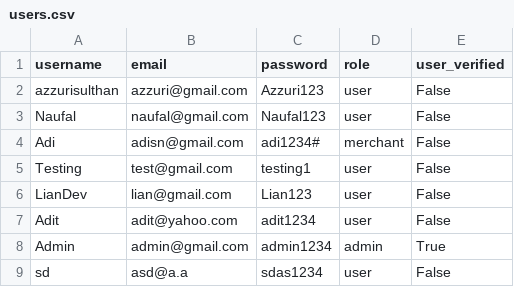
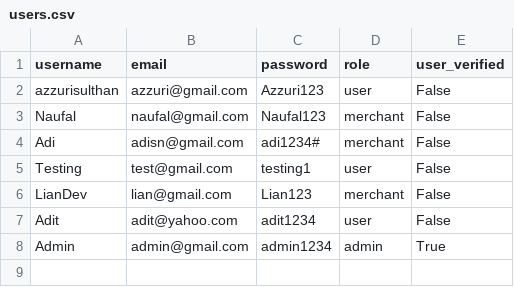
Before and after one commit to Liann-dev/GeoEstate, a CSV file: data/users.csv, drawn as a sheet.

```diff
--- a/data/users.csv
+++ b/data/users.csv
@@ -2,8 +2,7 @@ username,email,password,role,user_verified
 azzurisulthan,azzuri@gmail.com,Azzuri123,user,False
-Naufal,naufal@gmail.com,Naufal123,user,False
+Naufal,naufal@gmail.com,Naufal123,merchant,False
 Adi,adisn@gmail.com,adi1234#,merchant,False
 Testing,test@gmail.com,testing1,user,False
-LianDev,lian@gmail.com,Lian123,user,False
+LianDev,lian@gmail.com,Lian123,merchant,False
 Adit,adit@yahoo.com,adit1234,user,False
 Admin,admin@gmail.com,admin1234,admin,True
-sd,asd@a.a,sdas1234,user,False
```
Also changed, not shown: data/chat.csv, 15 other files.
